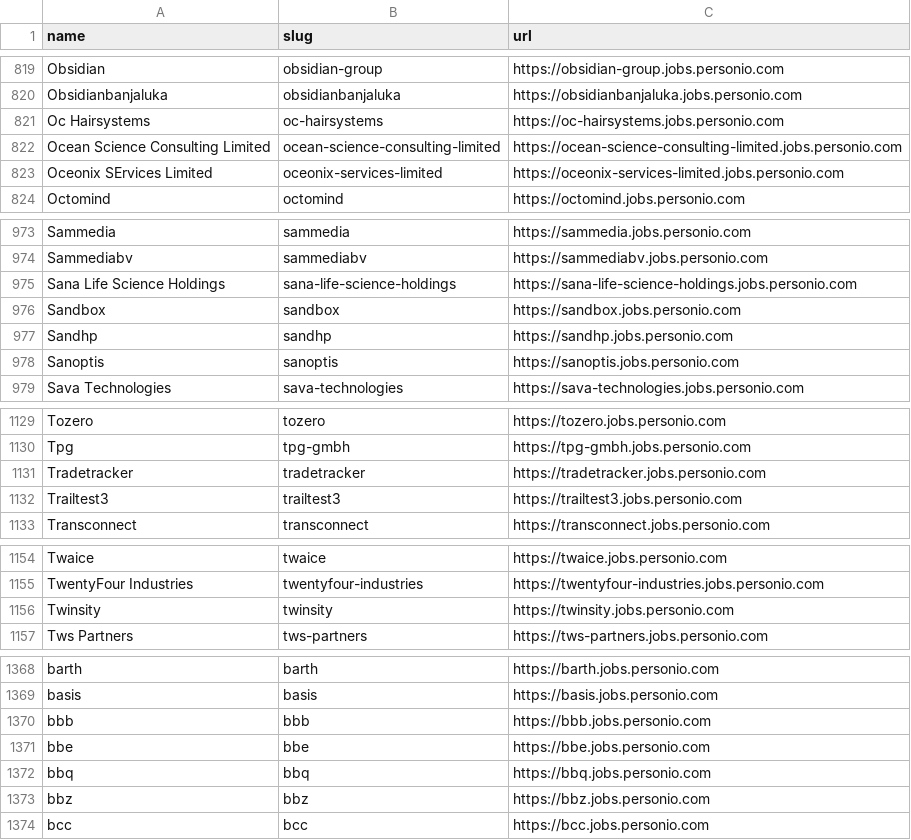
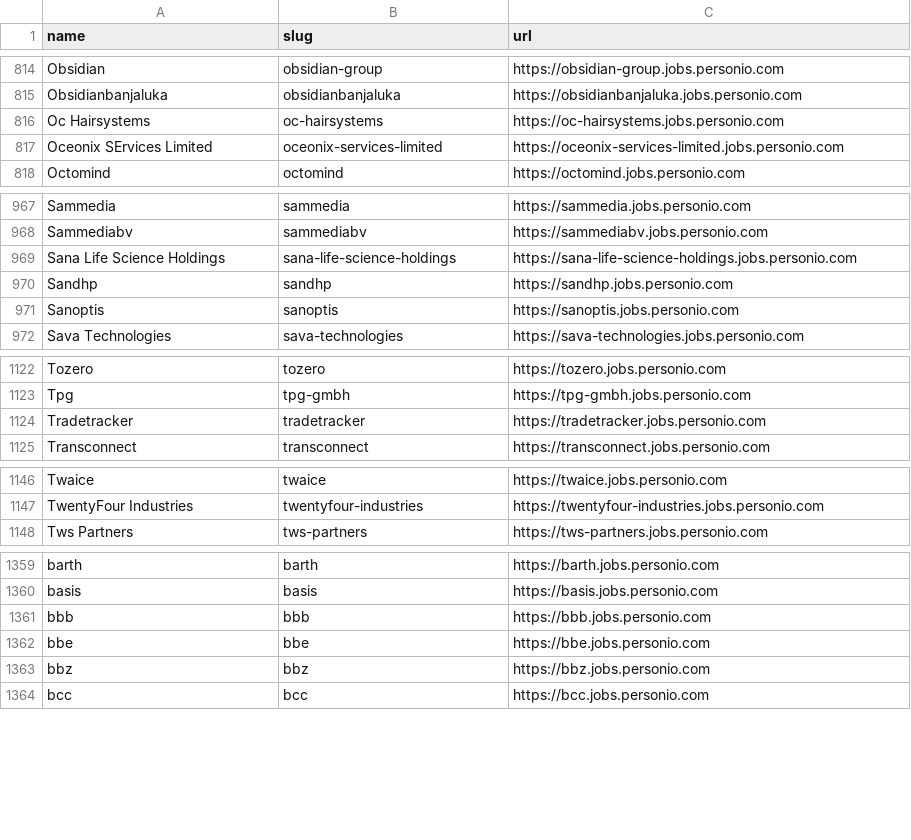
Before and after one commit to shivavvs7/ats-scrapers, a CSV file: ats-companies/personio.csv, drawn as a sheet; only a part is shown, gaps mark what is left out; the diff covers the shown part only; the diff names each change by its address in the sheet, - before the commit and + after, or states it on an @@ line.

Commit message:
Fix Personio company entries (#157)

```diff
--- a/ats-companies/personio.csv
+++ b/ats-companies/personio.csv
-row 822: Ocean Science Consulting Limited | ocean-science-consulting-limited | https://ocean-science-consulting-limited.jobs.personio.com
-row 976: Sandbox | sandbox | https://sandbox.jobs.personio.com
-row 1132: Trailtest3 | trailtest3 | https://trailtest3.jobs.personio.com
-row 1156: Twinsity | twinsity | https://twinsity.jobs.personio.com
-row 1372: bbq | bbq | https://bbq.jobs.personio.com
```
Also changed, not shown: 12 removed rows elsewhere in this file.
